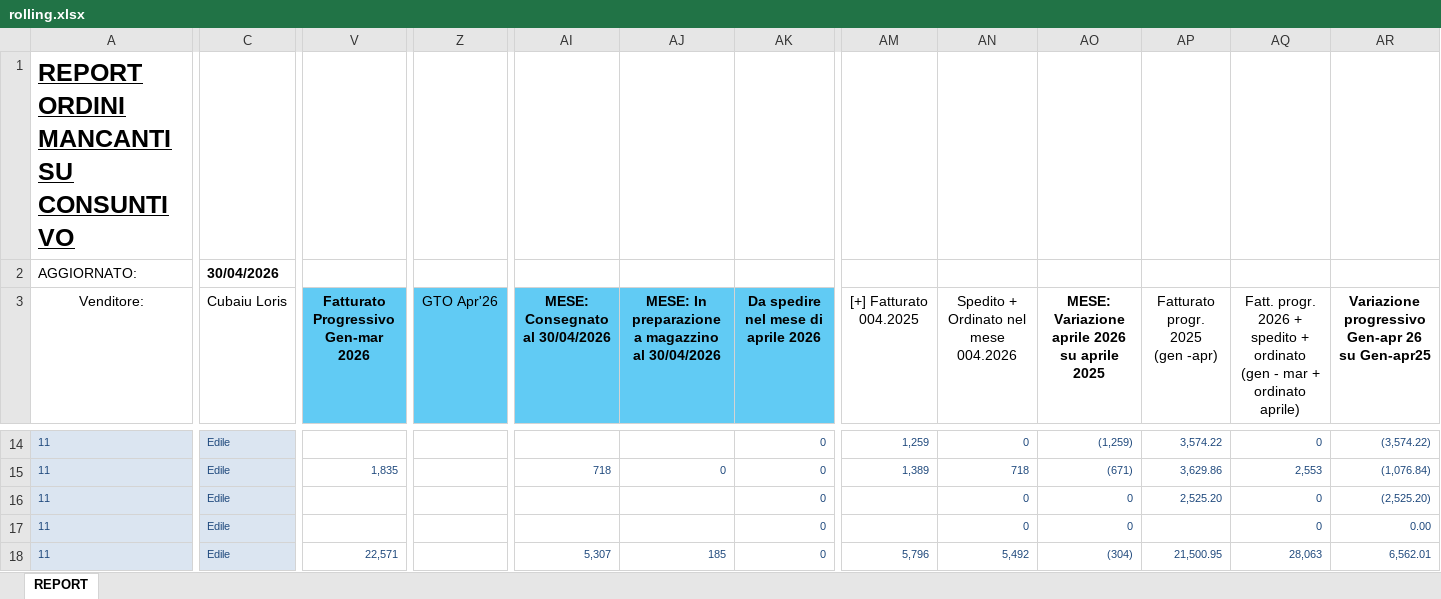
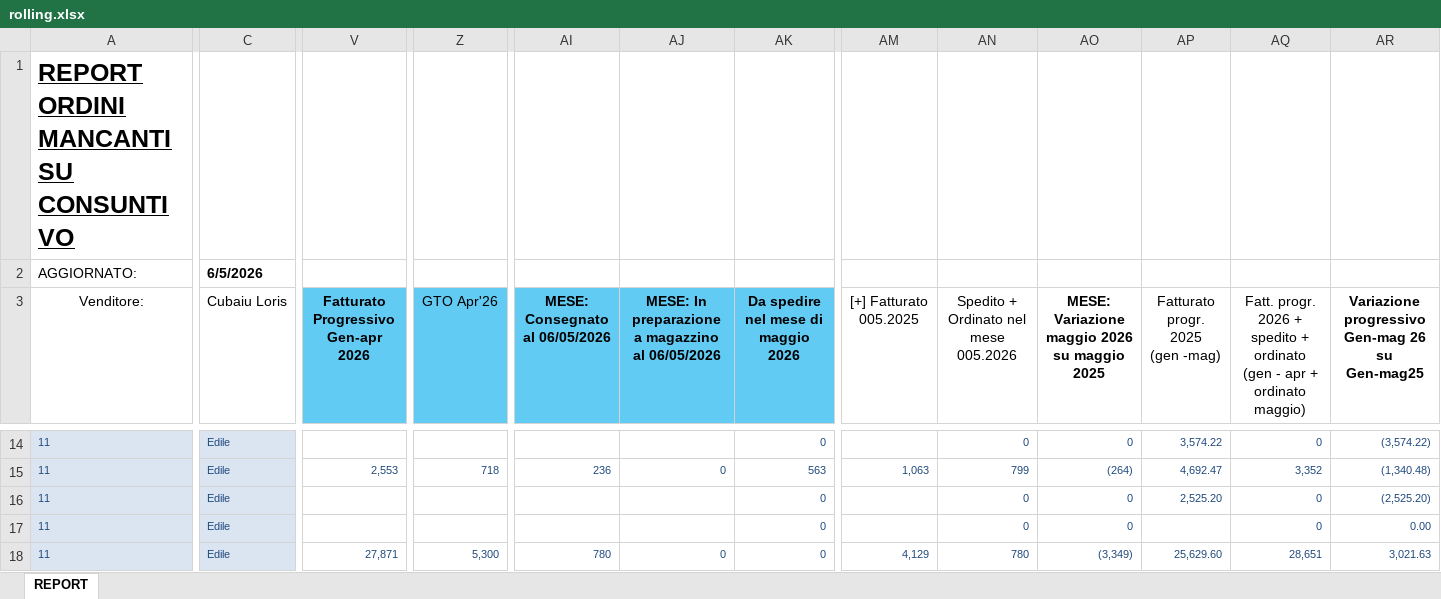
Before and after one commit to loriscuba/fischer-preventivi, an Excel workbook: data/rolling.xlsx, sheet REPORT, drawn as a sheet; only a part is shown, gaps mark what is left out; values as stored, in another font and other column widths than the file's, no borders; ↵ is a line break in a cell; the diff covers the shown part only; the diff names each change by its address in the sheet, - before the commit and + after, or states it on an @@ line.

```diff
--- a/data/rolling.xlsx (sheet REPORT)
+++ b/data/rolling.xlsx (sheet REPORT)
-C2 (Cubaiu Loris): 30/04/2026
+C2 (Cubaiu Loris): 6/5/2026
-V3: Fatturato Progressivo Gen-mar 2026
+V3: Fatturato Progressivo Gen-apr 2026
-AI3: MESE: Consegnato al 30/04/2026
+AI3: MESE: Consegnato al 06/05/2026
-AJ3: …magazzino al 30/04/2026
+AJ3: …magazzino al 06/05/2026
-AK3: Da spedire nel mese di aprile 2026
+AK3: Da spedire nel mese di maggio 2026
-AM3: [+] Fatturato ↵ 004.2025
+AM3: [+] Fatturato ↵ 005.2025
-AN3: Spedito + Ordinato nel mese 004.2026
+AN3: Spedito + Ordinato nel mese 005.2026
-AO3: MESE: Variazione aprile 2026 su aprile 2025
+AO3: MESE: Variazione maggio 2026 su maggio 2025
-AP3: Fatturato progr. 2025 ↵ (gen -apr)
+AP3: Fatturato progr. 2025 ↵ (gen -mag)
-AQ3: …(gen - mar + ordinato aprile)
+AQ3: …(gen - apr + ordinato maggio)
-AR3: Variazione progressivo Gen-apr 26 su Gen-apr25
+AR3: Variazione progressivo Gen-mag 26 su Gen-mag25
-AM14 ([+] Fatturato 005.2025): 1,259
+AM14 ([+] Fatturato 005.2025): (empty)
-AO14: (1,259)
+AO14: 0
-V15: 1,835
+V15: 2,553
-Z15 (GTO Apr'26): (empty)
+Z15 (GTO Apr'26): 718
-AI15 (MESE: Consegnato al 06/05/2026): 718
+AI15 (MESE: Consegnato al 06/05/2026): 236
-AK15: 0
+AK15: 563
-AM15 ([+] Fatturato 005.2025): 1,389
+AM15 ([+] Fatturato 005.2025): 1,063
-AN15: 718
+AN15: 799
-AO15: (671)
+AO15: (264)
-AP15 (Fatturato progr. 2025 (gen -mag)): 3,629.86
+AP15 (Fatturato progr. 2025 (gen -mag)): 4,692.47
-AQ15: 2,553
+AQ15: 3,352
-AR15: (1,076.84)
+AR15: (1,340.48)
-V18: 22,571
+V18: 27,871
-Z18 (GTO Apr'26): (empty)
+Z18 (GTO Apr'26): 5,300
-AI18 (MESE: Consegnato al 06/05/2026): 5,307
+AI18 (MESE: Consegnato al 06/05/2026): 780
-AJ18: 185
+AJ18: 0
-AM18 ([+] Fatturato 005.2025): 5,796
+AM18 ([+] Fatturato 005.2025): 4,129
-AN18: 5,492
+AN18: 780
-AO18: (304)
+AO18: (3,349)
-AP18 (Fatturato progr. 2025 (gen -mag)): 21,500.95
+AP18 (Fatturato progr. 2025 (gen -mag)): 25,629.60
-AQ18: 28,063
+AQ18: 28,651
-AR18: 6,562.01
+AR18: 3,021.63
```
Also changed, not shown: 550 edited cells and cell formats elsewhere in this sheet.
